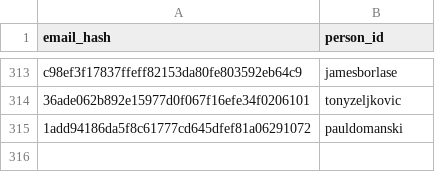
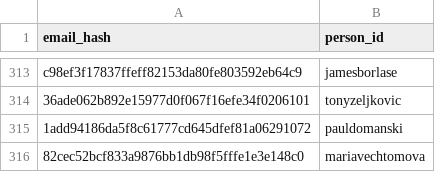
Before and after one commit to DataTalksClub/datatalksclub.github.io, a CSV file: scripts/data/hashes.csv, drawn as a sheet; only a part is shown, gaps mark what is left out.

Commit message:
hashes.csv

```diff
--- a/scripts/data/hashes.csv
+++ b/scripts/data/hashes.csv
@@ -315 +315,2 @@ c98ef3f17837ffeff82153da80fe803592eb64c9,jamesborlase
 1add94186da5f8c61777cd645dfef81a06291072,pauldomanski
+82cec52bcf833a9876bb1db98f5fffe1e3e148c0,mariavechtomova
```
